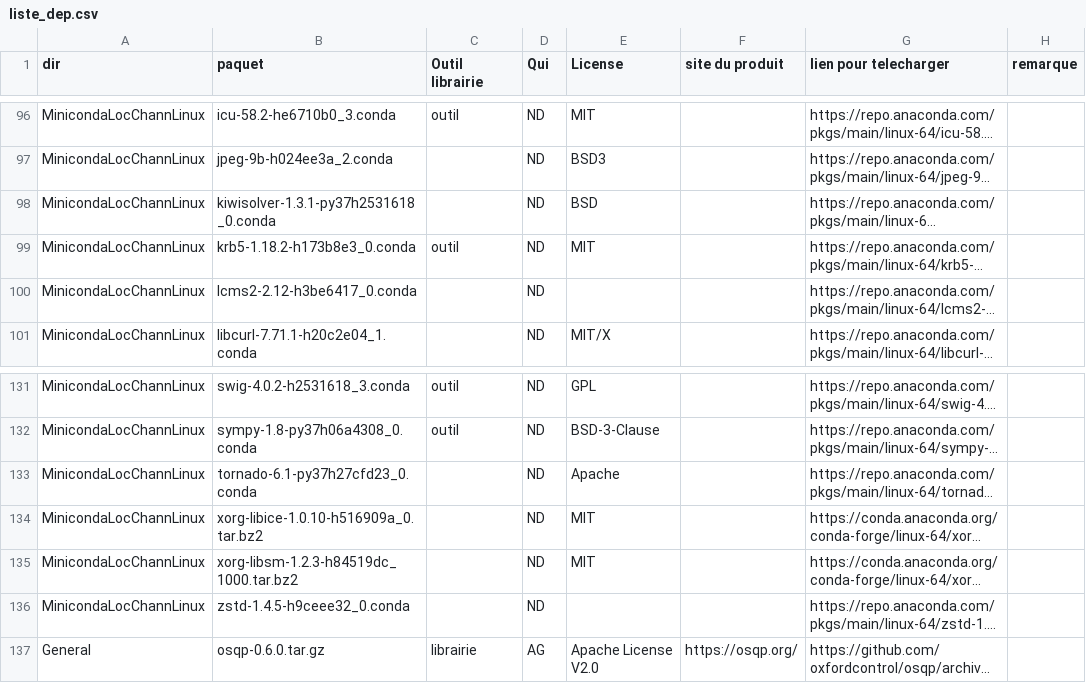
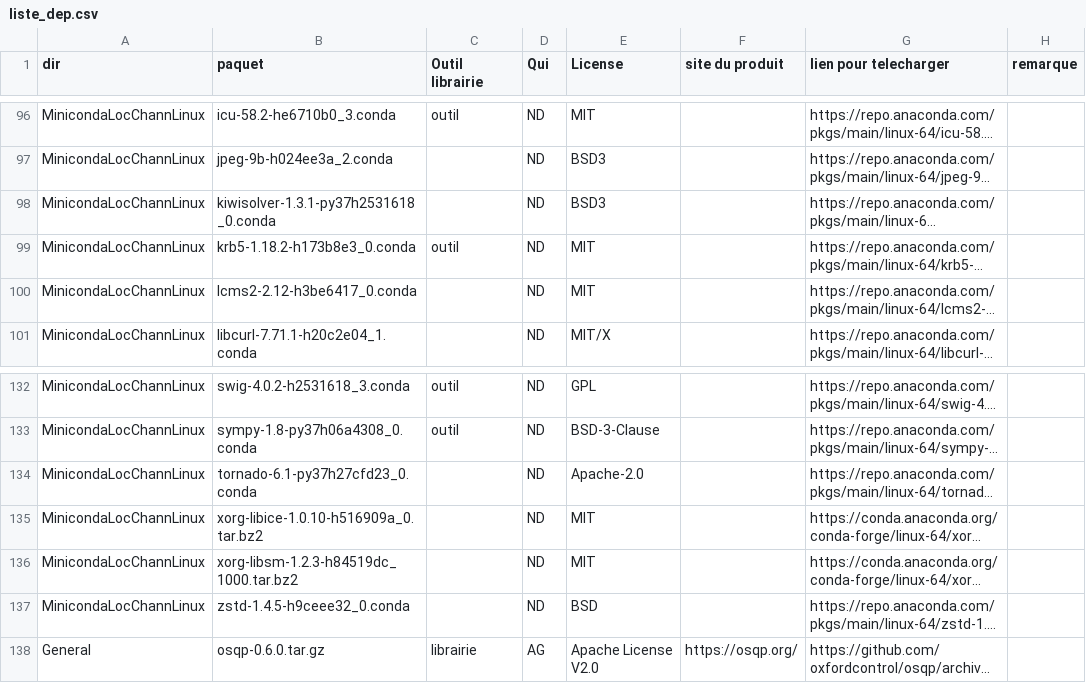
Before and after one commit to cea-trust-platform/trust-code, a CSV file: bin/gestion_externalpackages/liste_dep.csv, drawn as a sheet; only a part is shown, gaps mark what is left out; long unchanged cells end in …; addresses are those after the commit; the diff covers the shown part only; the diff names each change by its address in the sheet, - before the commit and + after, or states it on an @@ line.

```diff
--- a/bin/gestion_externalpackages/liste_dep.csv
+++ b/bin/gestion_externalpackages/liste_dep.csv
-E98 (License): BSD
+E98 (License): BSD3
-E100 (License): (empty)
+E100 (License): MIT
-E134 (License): Apache
+E134 (License): Apache-2.0
-E137 (License): (empty)
+E137 (License): BSD
```
Also changed, not shown: 1 added row and 9 edited cells elsewhere in this file, 2 other files.
